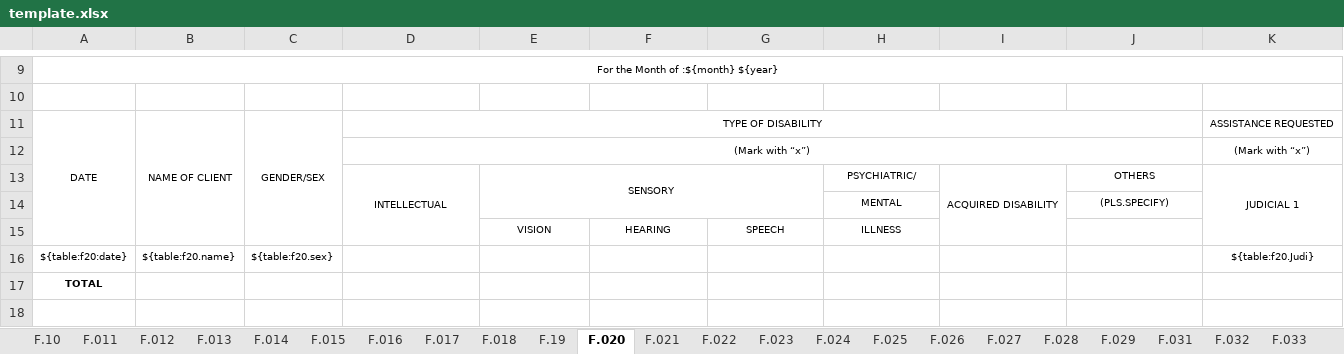
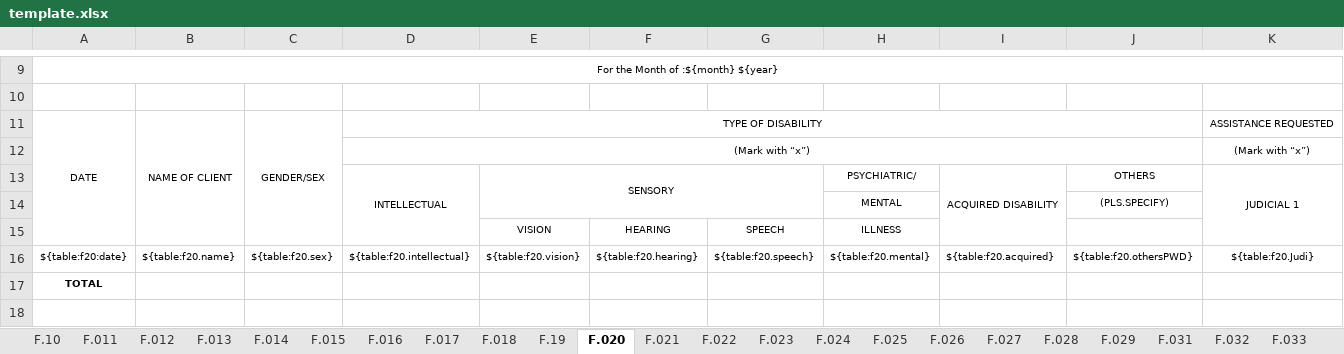
Before and after one commit to EleniruthGarcia/PAO-ERS-v.2.0, an Excel workbook: src/lib/server/report/template.xlsx, sheet F.020, drawn as a sheet; only a part is shown, gaps mark what is left out; values as stored, in another font and other column widths than the file's, no borders; charts and pictures not drawn; the diff names each change by its address in the sheet, - before the commit and + after, or states it on an @@ line.

```diff
--- a/src/lib/server/report/template.xlsx (sheet F.020)
+++ b/src/lib/server/report/template.xlsx (sheet F.020)
-D16: (empty)
+D16: ${table:f20.intellectual}
-E16: (empty)
+E16: ${table:f20.vision}
-F16: (empty)
+F16: ${table:f20.hearing}
-G16: (empty)
+G16: ${table:f20.speech}
-H16: (empty)
+H16: ${table:f20.mental}
-I16: (empty)
+I16: ${table:f20.acquired}
-J16: (empty)
+J16: ${table:f20.othersPWD}
```
Also changed, not shown: sheet F.051, sheet F.050, sheet F.19, sheet F.034, sheet F.022, sheet F.033, 2 other files.
